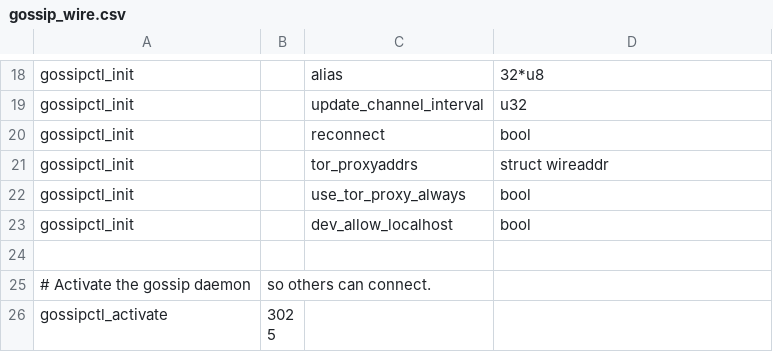
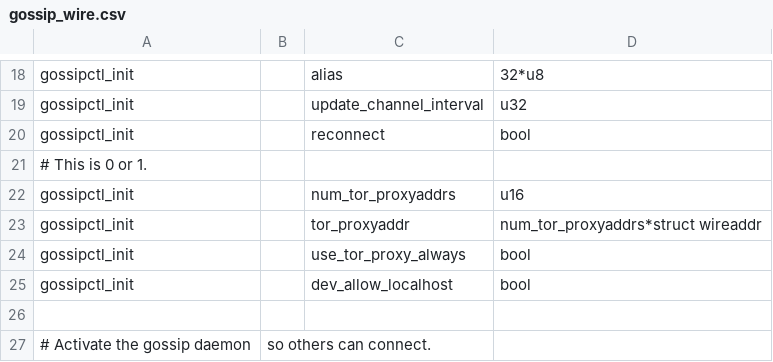
Before and after one commit to Saibato/lightning, a CSV file: gossipd/gossip_wire.csv, drawn as a sheet; only a part is shown, gaps mark what is left out; the shorter side is filled out with more unchanged rows.

Commit message:
options: use NULL for unset Tor settings.
Rename tor_proxyaddrs and tor_serviceaddrs to tor_proxyaddr and tor_serviceaddr:
the 's' at the end suggests that there can be more than one.

Make them NULL or non-NULL, rather than using all-zero if unset.

Hand them the same way to gossipd; it's a bit of a hack since we don't
have optional fields, so we use a counter which is always 0 or 1.

Signed-off-by: Rusty Russell <rusty@rustcorp.com.au>

```diff
--- a/gossipd/gossip_wire.csv
+++ b/gossipd/gossip_wire.csv
@@ -20,3 +20,5 @@ gossipctl_init,,update_channel_interval,u32
 gossipctl_init,,reconnect,bool
-gossipctl_init,,tor_proxyaddrs,struct wireaddr
+# This is 0 or 1.
+gossipctl_init,,num_tor_proxyaddrs,u16
+gossipctl_init,,tor_proxyaddr,num_tor_proxyaddrs*struct wireaddr
 gossipctl_init,,use_tor_proxy_always,bool
```
Also changed, not shown: 7 other files.
